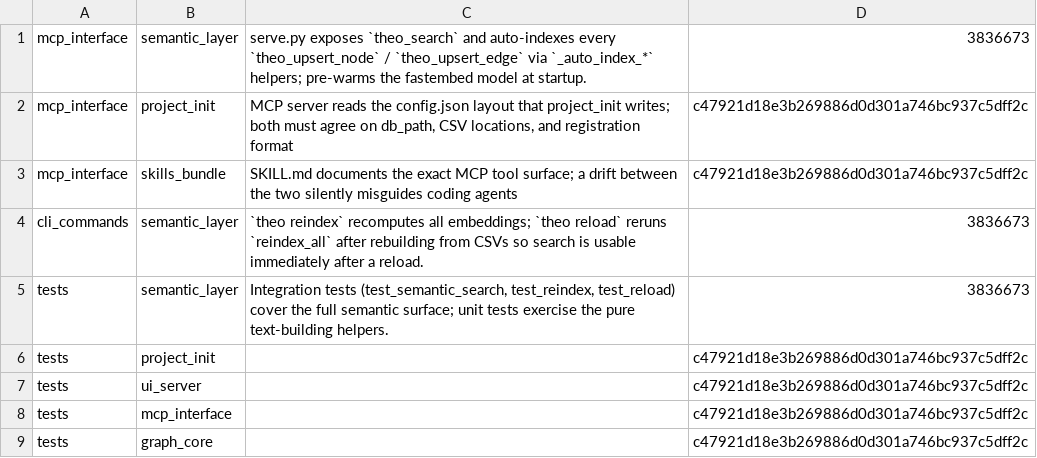
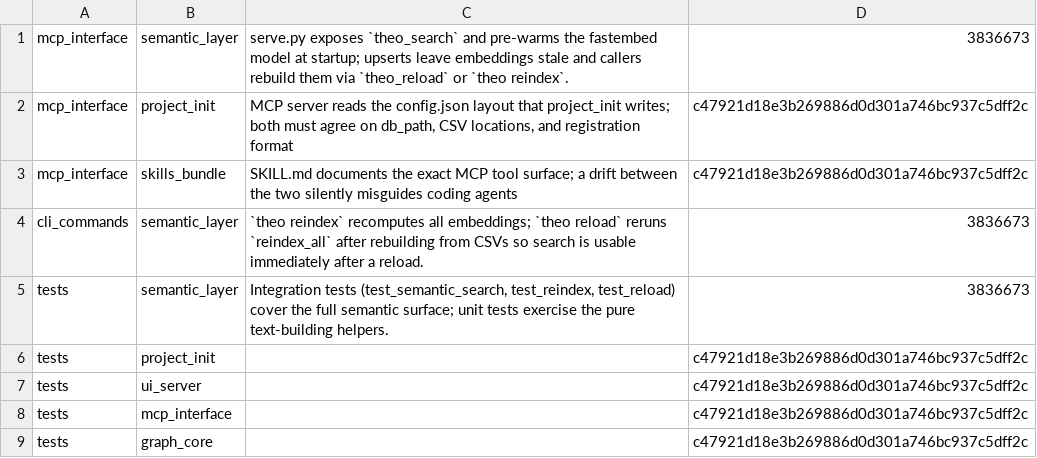
Before and after one commit to fcvr1010/theo, a CSV file: .theo/interacts_with.csv, drawn as a sheet.

```diff
--- a/.theo/interacts_with.csv
+++ b/.theo/interacts_with.csv
@@ -1,2 +1,2 @@
-mcp_interface,semantic_layer,serve.py exposes `theo_search` and auto-indexes every `theo_upsert_node` / `theo_upsert_edge` via `_auto_index_*` helpers; pre-warms the fastembed model at startup.,3836673
+mcp_interface,semantic_layer,serve.py exposes `theo_search` and pre-warms the fastembed model at startup; upserts leave embeddings stale and callers rebuild them via `theo_reload` or `theo reindex`.,3836673
 mcp_interface,project_init,"MCP server reads the config.json layout that project_init writes; both must agree on db_path, CSV locations, and registration format",c47921d18e3b269886d0d301a746bc937c5dff2c
```
Also changed, not shown: .theo/concepts.csv, .theo/source_files.csv, 10 other files.
